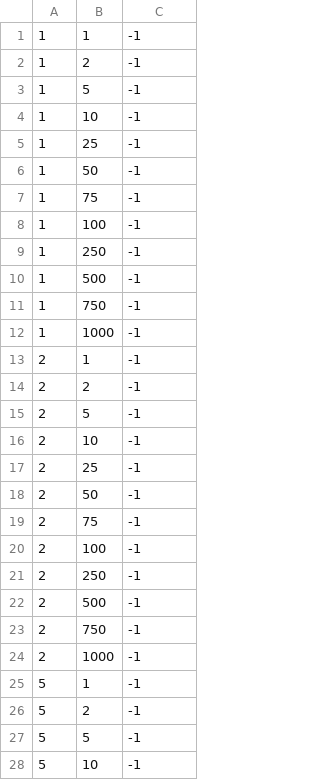
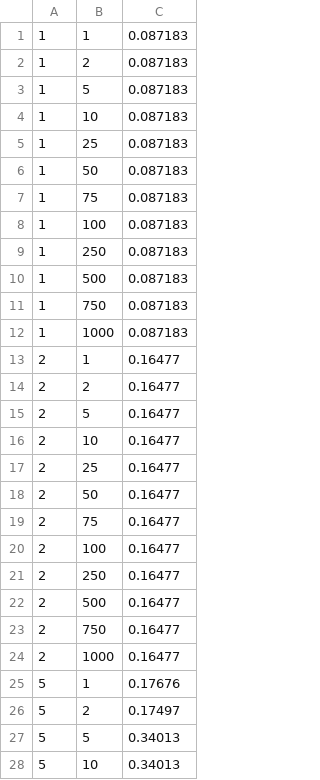
Before and after one commit to chbrown/dbml, a CSV file: hw02/hard5000-test.csv, drawn as a sheet; only a part is shown; the diff covers the shown part only.

Commit message:
Finished easy and hard

```diff
--- a/hw02/hard5000-test.csv
+++ b/hw02/hard5000-test.csv
@@ -1,28 +1,28 @@
-1,1,-1
-1,2,-1
-1,5,-1
-1,10,-1
-1,25,-1
-1,50,-1
-1,75,-1
-1,100,-1
-1,250,-1
-1,500,-1
-1,750,-1
-1,1000,-1
-2,1,-1
-2,2,-1
-2,5,-1
-2,10,-1
-2,25,-1
-2,50,-1
-2,75,-1
-2,100,-1
-2,250,-1
-2,500,-1
-2,750,-1
-2,1000,-1
-5,1,-1
-5,2,-1
-5,5,-1
-5,10,-1
+1,1,0.087183
+1,2,0.087183
+1,5,0.087183
+1,10,0.087183
+1,25,0.087183
+1,50,0.087183
+1,75,0.087183
+1,100,0.087183
+1,250,0.087183
+1,500,0.087183
+1,750,0.087183
+1,1000,0.087183
+2,1,0.16477
+2,2,0.16477
+2,5,0.16477
+2,10,0.16477
+2,25,0.16477
+2,50,0.16477
+2,75,0.16477
+2,100,0.16477
+2,250,0.16477
+2,500,0.16477
+2,750,0.16477
+2,1000,0.16477
+5,1,0.17676
+5,2,0.17497
+5,5,0.34013
+5,10,0.34013
```
Also changed, not shown: 152 edited cells elsewhere in this file, hw02/all10000-test.csv, hw02/easy5000-test.csv.
